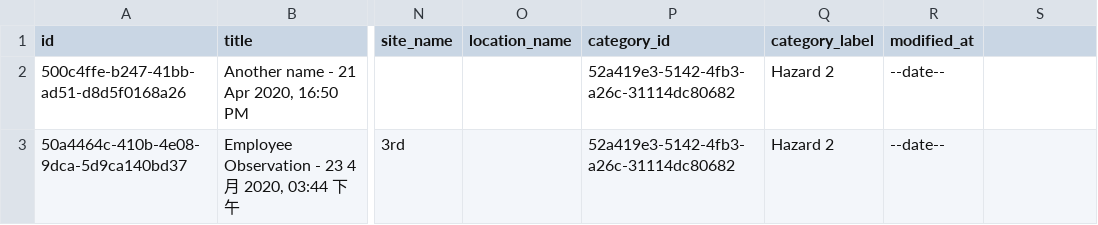
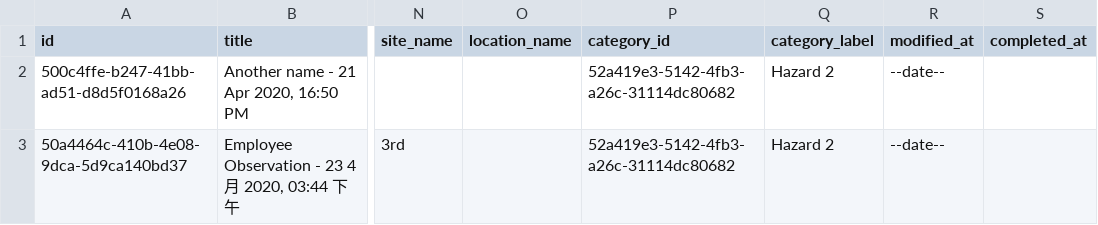
Before and after one commit to SafetyCulture/safetyculture-exporter, a CSV file: internal/app/feed/mocks/set_1/outputs/issues.csv, drawn as a sheet; only a part is shown, gaps mark what is left out; the diff names each change by its address in the sheet, - before the commit and + after, or states it on an @@ line.

```diff
--- a/internal/app/feed/mocks/set_1/outputs/issues.csv
+++ b/internal/app/feed/mocks/set_1/outputs/issues.csv
-S1: (empty)
+S1: completed_at
```
Also changed, not shown: 3 other files.
